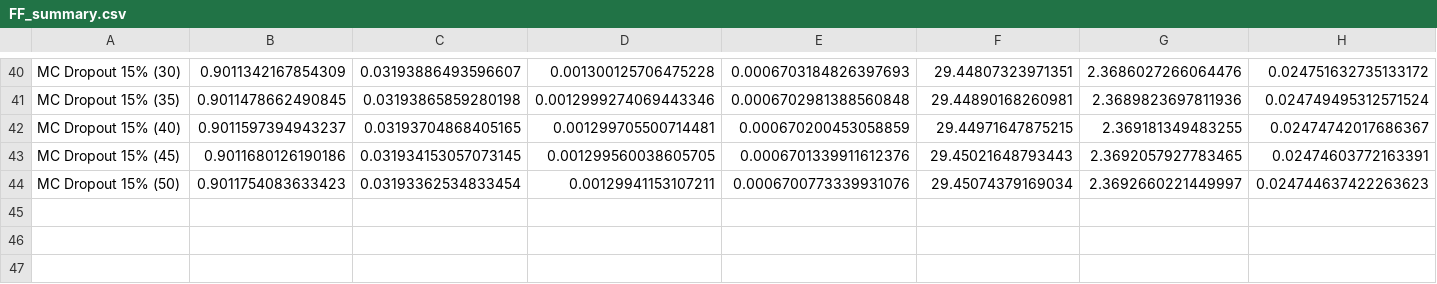
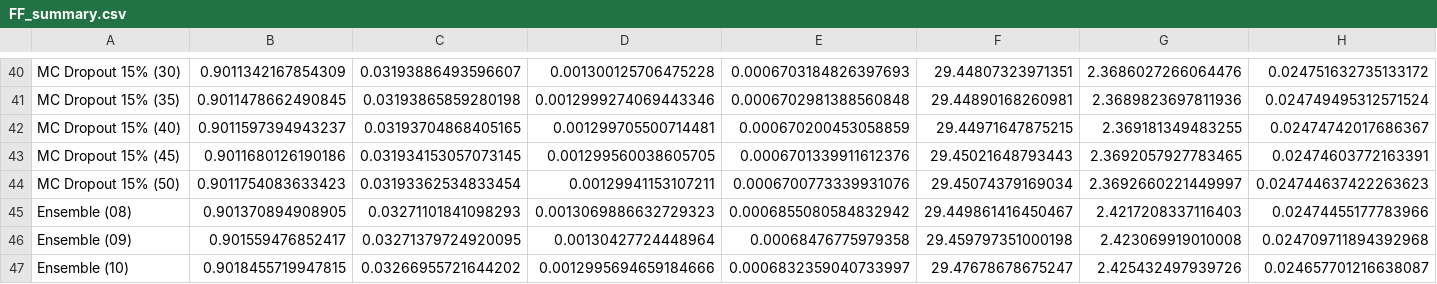
Before and after one commit to noah-silverberg/ngCBCT, a CSV file: FF_summary.csv, drawn as a sheet; only a part is shown, gaps mark what is left out; rows hold the shown columns only; the diff names each change by its address in the sheet, - before the commit and + after, or states it on an @@ line.

Commit message:
Added FF ensemble 8-10 results

```diff
--- a/FF_summary.csv
+++ b/FF_summary.csv
+row 45: Ensemble (08) | 0.901370894908905 | 0.03271101841098293 | 0.0013069886632729323 | 0.0006855080584832942 | 29.449861416450467 | 2.4217208337116403 | 0.02474455177783966
+row 46: Ensemble (09) | 0.901559476852417 | 0.03271379724920095 | 0.00130427724448964 | 0.00068476775979358 | 29.459797351000198 | 2.423069919010008 | 0.024709711894392968
+row 47: Ensemble (10) | 0.9018455719947815 | 0.03266955721644202 | 0.0012995694659184666 | 0.0006832359040733997 | 29.47678678675247 | 2.425432497939726 | 0.024657701216638087
```
Also changed, not shown: 1 other file.
